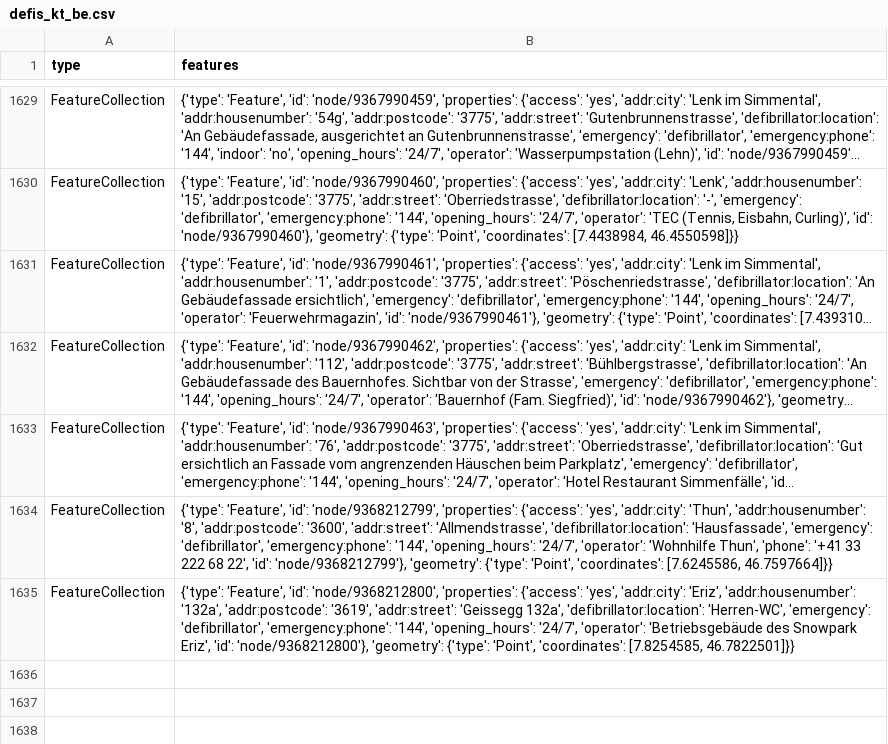
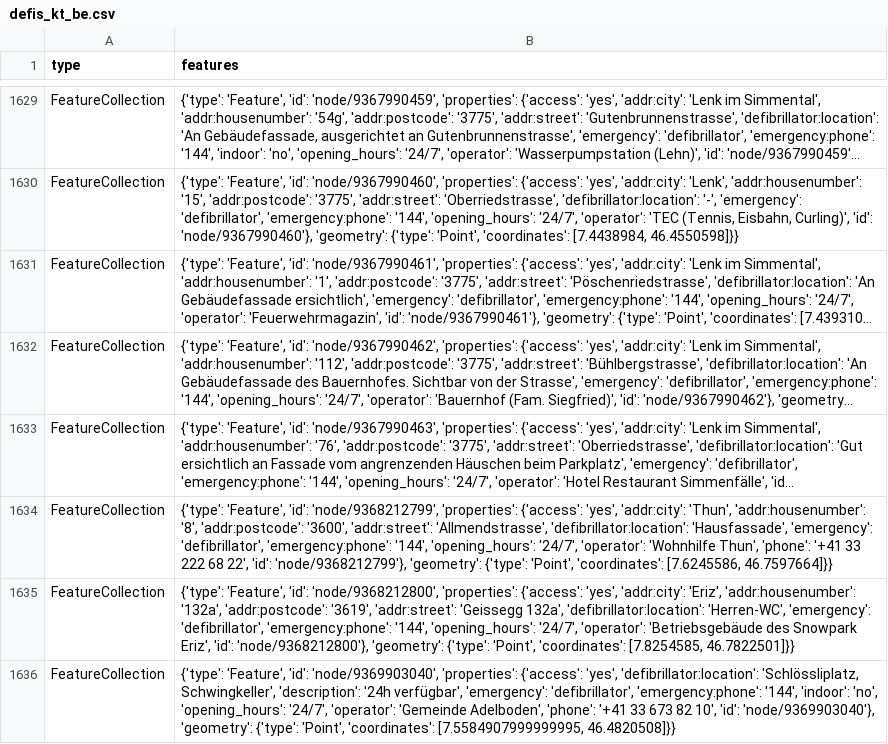
Before and after one commit to OpenBracketsCH/defi_data, a CSV file: data/csv/defis_kt_be.csv, drawn as a sheet; only a part is shown, gaps mark what is left out; long unchanged cells end in ….

```diff
--- a/data/csv/defis_kt_be.csv
+++ b/data/csv/defis_kt_be.csv
@@ -1635 +1635,2 @@ FeatureCollection,"{'type': 'Feature', 'id': 'node/9368212799', 'properties': {'
 FeatureCollection,"{'type': 'Feature', 'id': 'node/9368212800', 'properties': {'access': 'yes', 'addr:city': 'Eriz', 'addr:housenumber': '132a', 'addr:postcode': '3619', 'addr:street': 'Geissegg 132a', 'defibrillator:location': 'Herren-WC', 'emergency': 'defibrillator', 'emergency:phone': '144', 'opening_hours': '24/7', 'operator': 'Betriebsgebäude des Snowpark Eriz', 'id': 'node/9368212800'}, 'geometry': {'type': 'Point', 'coordinates': [7.8254585, 46.7822501]}}"
+FeatureCollection,"{'type': 'Feature', 'id': 'node/9369903040', 'properties': {'access': 'yes', 'defibrillator:location': 'Schlössliplatz, Schwingkeller', 'description': '24h verfügbar', 'emergency': 'defibrillator', 'emergency:phone': '144', 'indoor': 'no', 'opening_hours': '24/7', 'operator': 'Gemeinde Adelboden', 'phone': '+41 33 673 82 10', 'id': 'node/9369903040'}, 'geometry': {'type': 'Point', 'coordinates': [7.5584907999999995, 46.4820508]}}"
```
Also changed, not shown: data/csv/defis_kt_ge.csv, data/csv/defis_kt_ti.csv, 3 other files.
